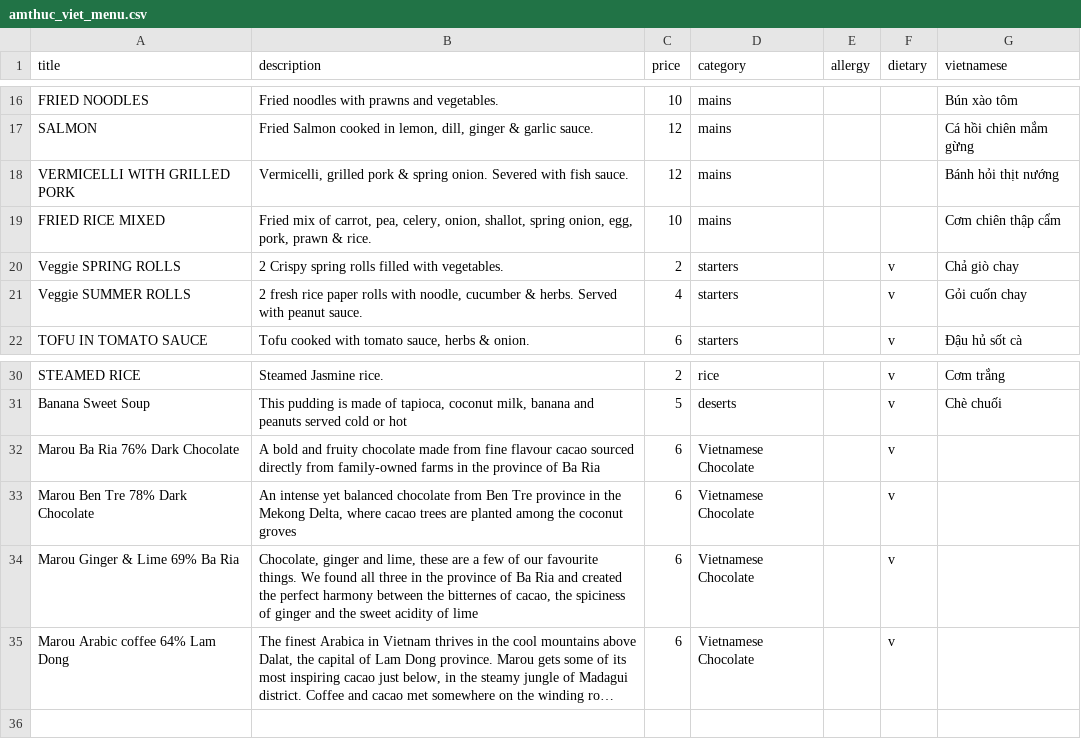
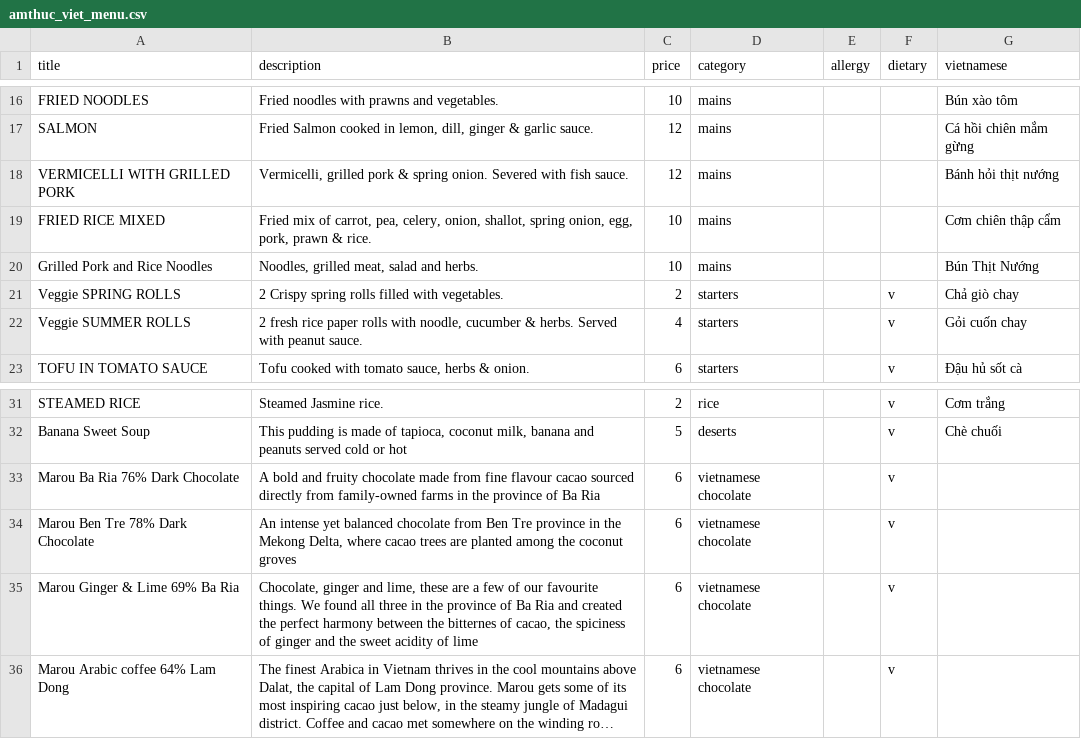
Before and after one commit to sela/amthuc-viet, a CSV file: _data/amthuc_viet_menu.csv, drawn as a sheet; only a part is shown, gaps mark what is left out; long unchanged cells end in …; addresses are those after the commit; the diff names each change by its address in the sheet, - before the commit and + after, or states it on an @@ line.

Commit message:
update the menu

```diff
--- a/_data/amthuc_viet_menu.csv
+++ b/_data/amthuc_viet_menu.csv
+row 20: Grilled Pork and Rice Noodles | Noodles, grilled meat, salad and herbs. | 10 | mains |  |  | Bún Thịt Nướng
-D33:D36 (category): Vietnamese Chocolate
+D33:D36 (category): vietnamese chocolate
```
Also changed, not shown: 2 other files.
